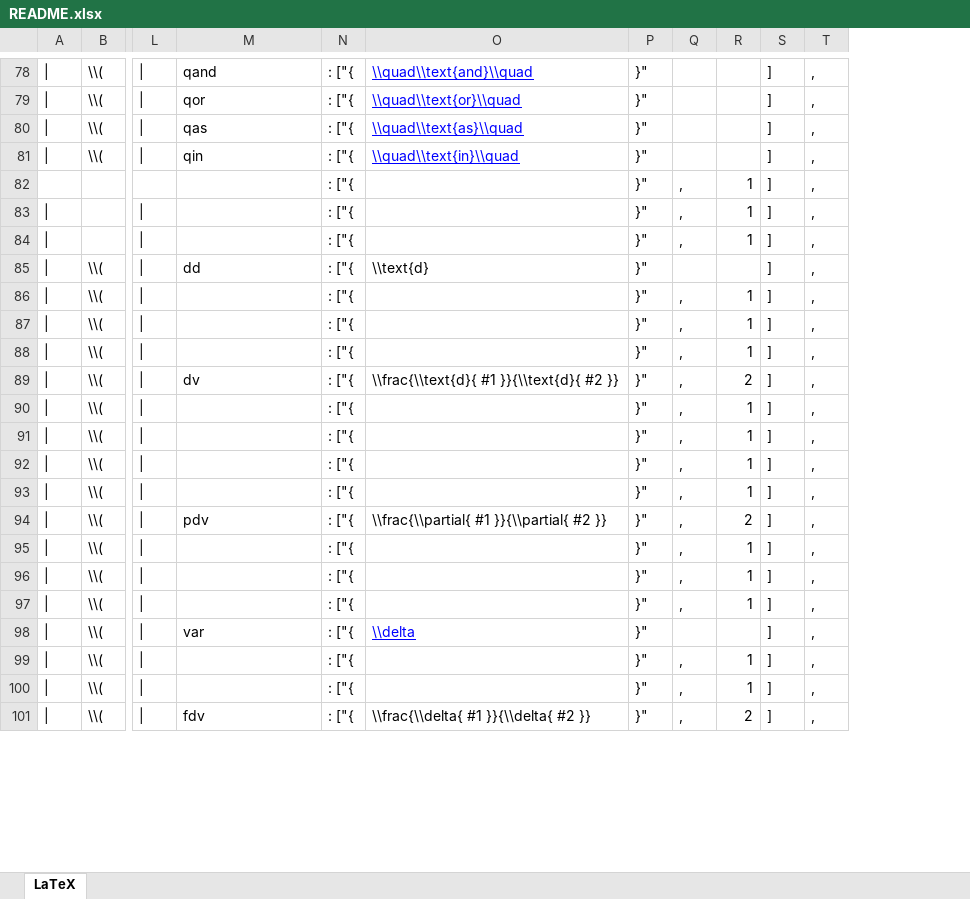
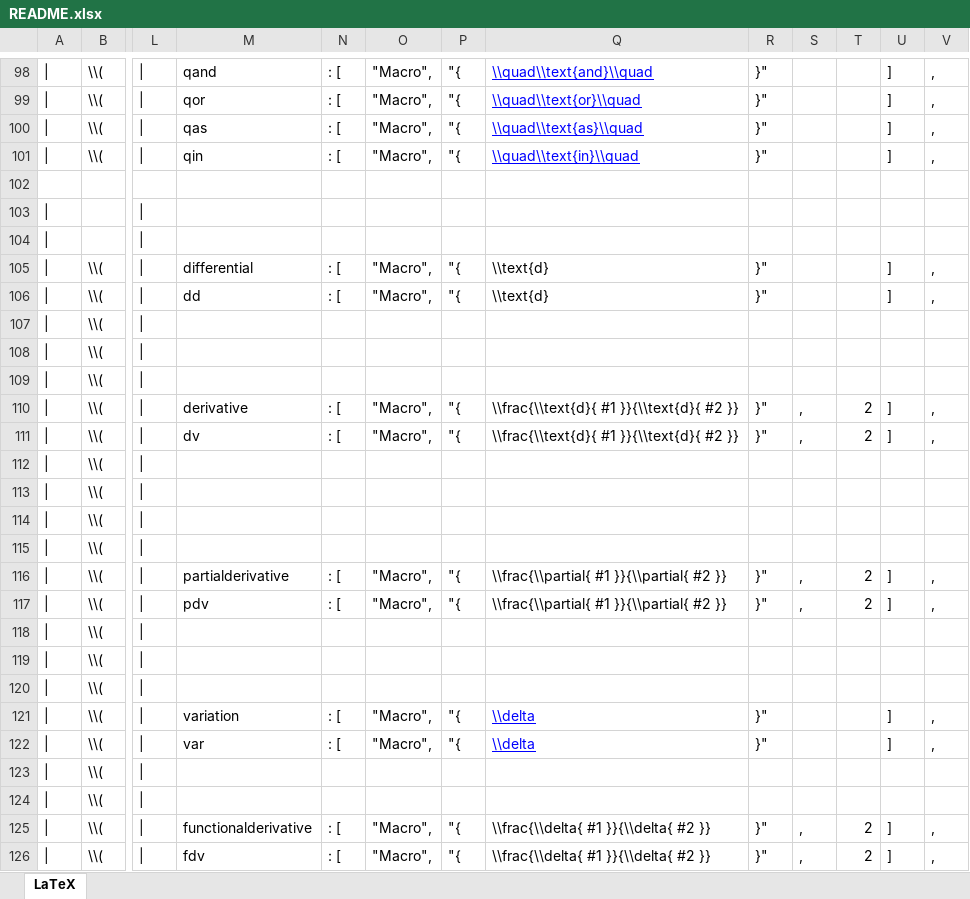
Before and after one commit to mathjax/MathJax-third-party-extensions, an Excel workbook: physics/README.xlsx, sheet LaTeX, drawn as a sheet; only a part is shown, gaps mark what is left out; values as stored, in another font and other column widths than the file's, no borders; removed rows and columns are numbered as before the commit, all else as after; rows hold the shown columns only; the diff covers the shown part only; the diff names each change by its address in the sheet, - before the commit and + after, or states it on an @@ line.

Commit message:
Added macros with alternative names

```diff
--- a/physics/README.xlsx (sheet LaTeX)
+++ b/physics/README.xlsx (sheet LaTeX)
-column N, rows 78-101: all : ["{
+column N, rows 98-101: all : [; row 106: : [; row 111: : [; row 117: : [; row 122: : [; row 126: : [
+column O, rows 98-101: all "Macro",; row 106: "Macro",; row 111: "Macro",; row 117: "Macro",; row 122: "Macro",; row 126: "Macro",
+column P, rows 98-101: all "{; row 106: "{; row 111: "{; row 117: "{; row 122: "{; row 126: "{
-row 102:  |  |  |  | : ["{ |  | }" | , | 1 | ] | ,
+row 102: (empty)
-R103:R104: }"
+R103:R104: (empty)
-S103:S104: ,
+S103:S104: (empty)
-T103:T104: 1
+T103:T104: (empty)
-U103:U104: ]
+U103:U104: (empty)
-V103:V104: ,
+V103:V104: (empty)
+row 105: | | \\( | | | differential | : [ | "Macro", | "{ | \\text{d} | }" |  |  | ] | ,
-R107:R109: }"
+R107:R109: (empty)
-S107:S109: ,
+S107:S109: (empty)
-T107:T109: 1
+T107:T109: (empty)
-U107:U109: ]
+U107:U109: (empty)
-V107:V109: ,
+V107:V109: (empty)
+row 110: | | \\( | | | derivative | : [ | "Macro", | "{ | \\frac{\\text{d}{ #1 }}{\\text{d}{ #2 }} | }" | , | 2 | ] | ,
-R112:R115: }"
+R112:R115: (empty)
-S112:S115: ,
+S112:S115: (empty)
-T112:T115: 1
+T112:T115: (empty)
-U112:U115: ]
+U112:U115: (empty)
-V112:V115: ,
+V112:V115: (empty)
+row 116: | | \\( | | | partialderivative | : [ | "Macro", | "{ | \\frac{\\partial{ #1 }}{\\partial{ #2 }} | }" | , | 2 | ] | ,
-R118:R120: }"
+R118:R120: (empty)
-S118:S120: ,
+S118:S120: (empty)
-T118:T120: 1
+T118:T120: (empty)
-U118:U120: ]
+U118:U120: (empty)
-V118:V120: ,
+V118:V120: (empty)
+row 121: | | \\( | | | variation | : [ | "Macro", | "{ | \\delta | }" |  |  | ] | ,
-R123:R124: }"
+R123:R124: (empty)
-S123:S124: ,
+S123:S124: (empty)
-T123:T124: 1
+T123:T124: (empty)
-U123:U124: ]
+U123:U124: (empty)
-V123:V124: ,
+V123:V124: (empty)
+row 125: | | \\( | | | functionalderivative | : [ | "Macro", | "{ | \\frac{\\delta{ #1 }}{\\delta{ #2 }} | }" | , | 2 | ] | ,
```
Also changed, not shown: 28 added rows and 215 edited cells elsewhere in this sheet, formulas that keep their value.
